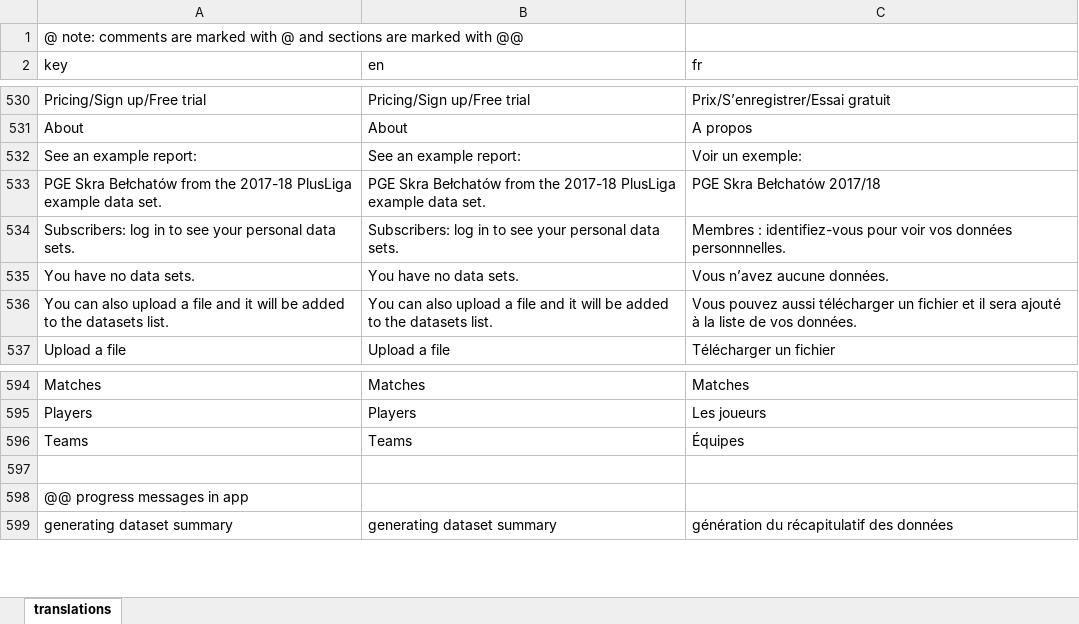
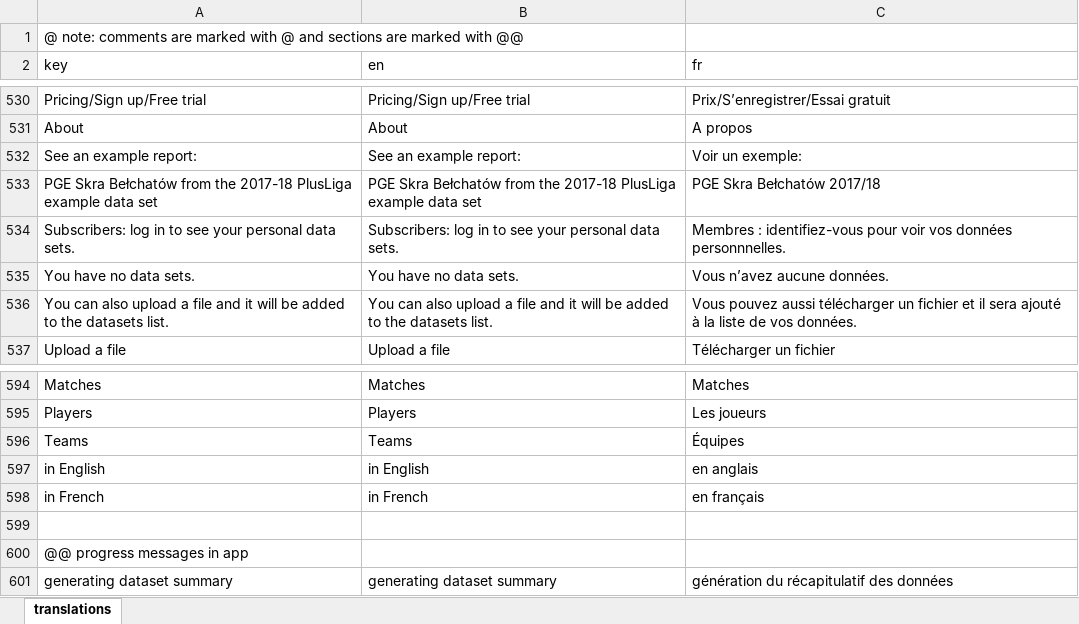
Before and after one commit to scienceuntangled/sui18n, an Excel workbook: data-raw/su_translations.xlsx, sheet translations, drawn as a sheet; only a part is shown, gaps mark what is left out; values as stored, in another font and other column widths than the file's, no borders; the diff names each change by its address in the sheet, - before the commit and + after, or states it on an @@ line.

```diff
--- a/data-raw/su_translations.xlsx (sheet translations)
+++ b/data-raw/su_translations.xlsx (sheet translations)
-A533 (key): …example data set.
+A533 (key): …example data set
-B533 (en): …example data set.
+B533 (en): …example data set
+row 597: in English | in English | en anglais
+row 598: in French | in French | en français
```
Also changed, not shown: 2 other files.
